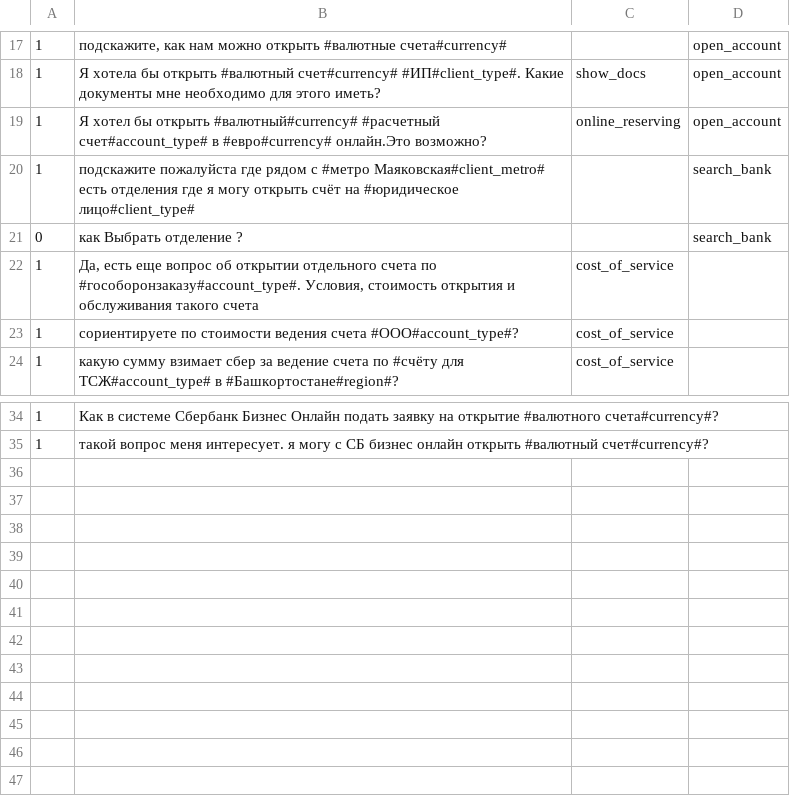
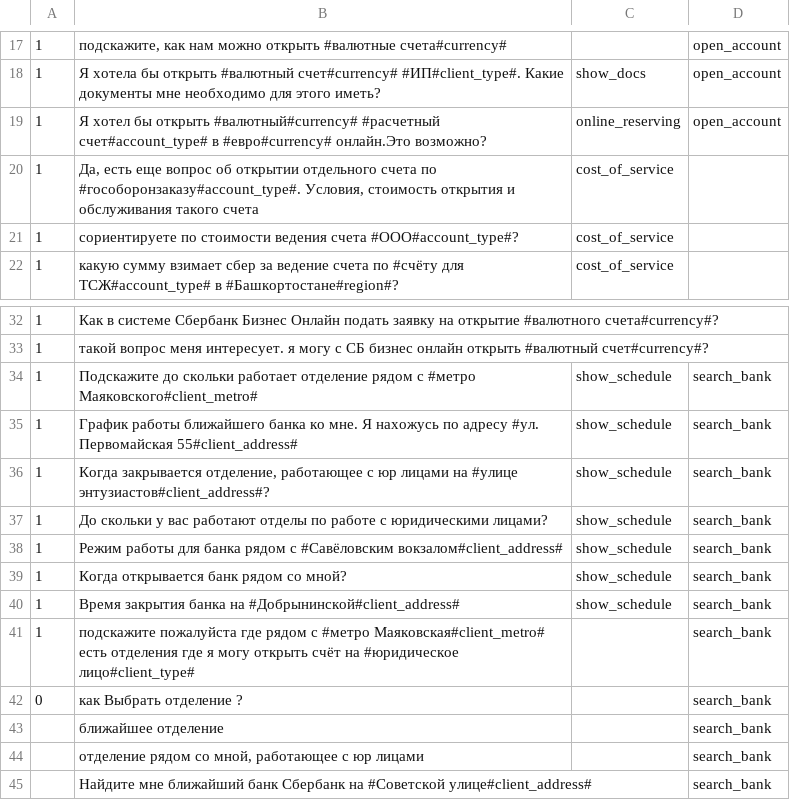
Before and after one commit to deeppavlov/sberdemo, a TSV file: generative_templates.tsv, drawn as a sheet; only a part is shown, gaps mark what is left out.

Commit message:
show_schedule dataset rows added

```diff
--- a/generative_templates.tsv
+++ b/generative_templates.tsv
@@ -19,4 +19,2 @@
 1	Я хотел бы открыть #валютный#currency# #расчетный счет#account_type# в #евро#currency# онлайн.Это возможно?	online_reserving	open_account
-1	подскажите пожалуйста где рядом с #метро Маяковская#client_metro# есть отделения где я могу открыть счёт на #юридическое лицо#client_type#		search_bank
-0	как Выбрать отделение ?		search_bank
 1	Да, есть еще вопрос об открытии отдельного счета по #гособоронзаказу#account_type#. Условия, стоимость открытия и обслуживания такого счета	cost_of_service	
@@ -35 +33,13 @@
 1	такой вопрос меня интересует. я могу с СБ бизнес онлайн открыть #валютный счет#currency#?		
+1	Подскажите до скольки работает отделение рядом с #метро Маяковского#client_metro#	show_schedule	search_bank
+1	График работы ближайшего банка ко мне. Я нахожусь по адресу #ул. Первомайская 55#client_address#	show_schedule	search_bank
+1	Когда закрывается отделение, работающее с юр лицами на #улице энтузиастов#client_address#?	show_schedule	search_bank
+1	До скольки у вас работают отделы по работе с юридическими лицами?	show_schedule	search_bank
+1	Режим работы для банка рядом с #Савёловским вокзалом#client_address#	show_schedule	search_bank
+1	Когда открывается банк рядом со мной?	show_schedule	search_bank
+1	Время закрытия банка на #Добрынинской#client_address#	show_schedule	search_bank
+1	подскажите пожалуйста где рядом с #метро Маяковская#client_metro# есть отделения где я могу открыть счёт на #юридическое лицо#client_type#		search_bank
+0	как Выбрать отделение ?		search_bank
+	ближайшее отделение		search_bank
+	отделение рядом со мной, работающее с юр лицами		search_bank
+	Найдите мне ближайший банк Сбербанк на #Советской улице#client_address#		search_bank
```
